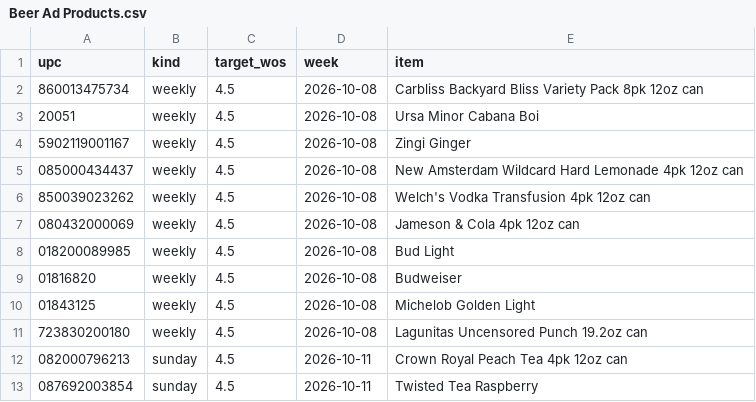
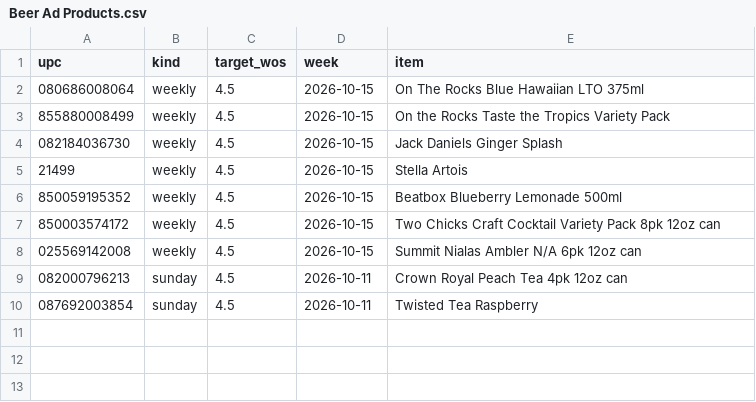
Before and after one commit to Akuklok/thc-dashboard, a CSV file: data/Beer Ad Products.csv, drawn as a sheet.

Commit message:
auto-update Beer Ad Products.csv

```diff
--- a/data/Beer Ad Products.csv
+++ b/data/Beer Ad Products.csv
@@ -1,12 +1,9 @@
 upc,kind,target_wos,week,item
-860013475734,weekly,4.5,2026-10-08,Carbliss Backyard Bliss Variety Pack 8pk 12oz can
-20051,weekly,4.5,2026-10-08,Ursa Minor Cabana Boi
-5902119001167,weekly,4.5,2026-10-08,Zingi Ginger
-085000434437,weekly,4.5,2026-10-08,New Amsterdam Wildcard Hard Lemonade 4pk 12oz can
-850039023262,weekly,4.5,2026-10-08,Welch's Vodka Transfusion 4pk 12oz can
-080432000069,weekly,4.5,2026-10-08,Jameson & Cola 4pk 12oz can
-018200089985,weekly,4.5,2026-10-08,Bud Light
-01816820,weekly,4.5,2026-10-08,Budweiser
-01843125,weekly,4.5,2026-10-08,Michelob Golden Light
-723830200180,weekly,4.5,2026-10-08,Lagunitas Uncensored Punch 19.2oz can
+080686008064,weekly,4.5,2026-10-15,On The Rocks Blue Hawaiian LTO 375ml
+855880008499,weekly,4.5,2026-10-15,On the Rocks Taste the Tropics Variety Pack
+082184036730,weekly,4.5,2026-10-15,Jack Daniels Ginger Splash
+21499,weekly,4.5,2026-10-15,Stella Artois
+850059195352,weekly,4.5,2026-10-15,Beatbox Blueberry Lemonade 500ml
+850003574172,weekly,4.5,2026-10-15,Two Chicks Craft Cocktail Variety Pack 8pk 12oz can
+025569142008,weekly,4.5,2026-10-15,Summit Nialas Ambler N/A 6pk 12oz can
 082000796213,sunday,4.5,2026-10-11,Crown Royal Peach Tea 4pk 12oz can
```
